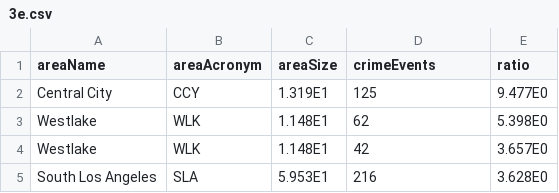
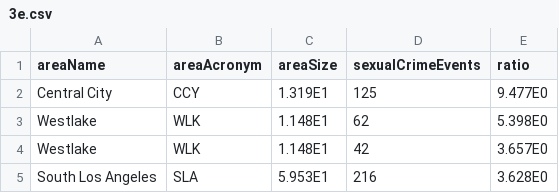
Before and after one commit to mircocazzaro/bitsei-db2-unipd, a CSV file: queries/3/3e.csv, drawn as a sheet; only a part is shown.

```diff
--- a/queries/3/3e.csv
+++ b/queries/3/3e.csv
@@ -1,2 +1,2 @@
-areaName,areaAcronym,areaSize,crimeEvents,ratio
+areaName,areaAcronym,areaSize,sexualCrimeEvents,ratio
 Central City,CCY,1.319E1,125,9.477E0
```
Also changed, not shown: queries/3/3d.csv, queries/3/3f.csv, 3 other files.
